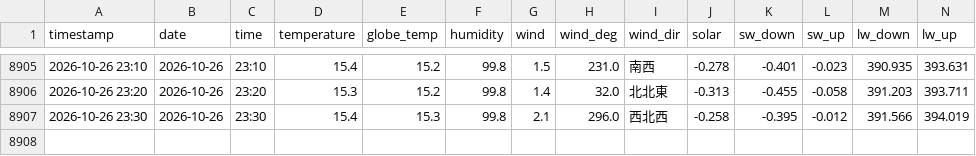
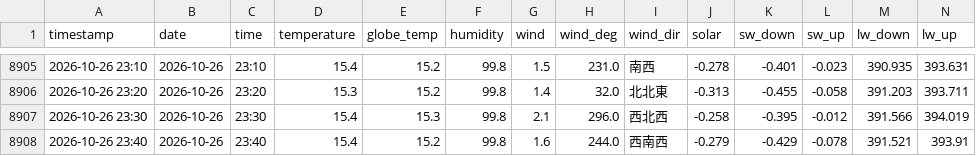
Before and after one commit to kaz0228/TokoCam_WeatherStation, a CSV file: history.csv, drawn as a sheet; only a part is shown, gaps mark what is left out; rows hold the shown columns only; the diff names each change by its address in the sheet, - before the commit and + after, or states it on an @@ line.

```diff
--- a/history.csv
+++ b/history.csv
+row 8908: 2026-10-26 23:40 | 2026-10-26 | 23:40 | 15.4 | 15.2 | 99.8 | 1.6 | 244.0 | 西南西 | -0.279 | -0.429 | -0.078 | 391.521 | 393.91
```
Also changed, not shown: 1 other file.
